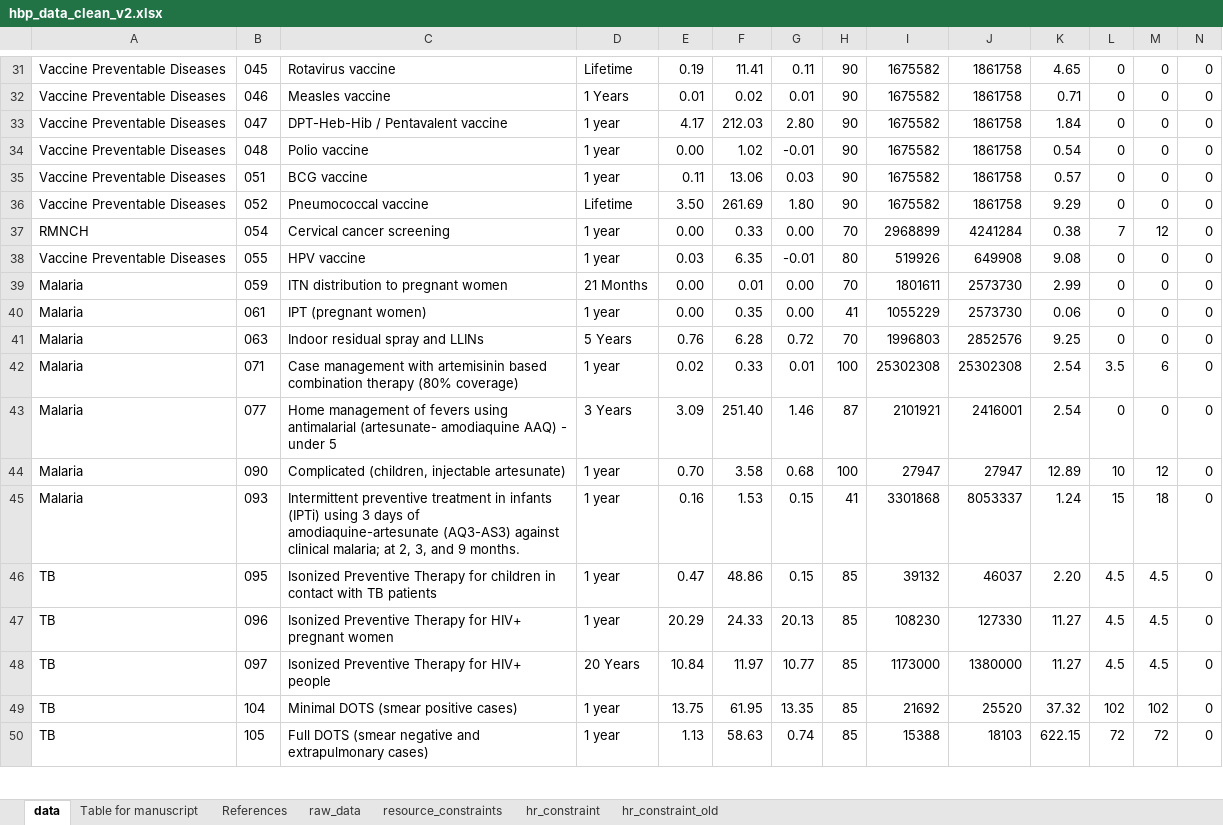
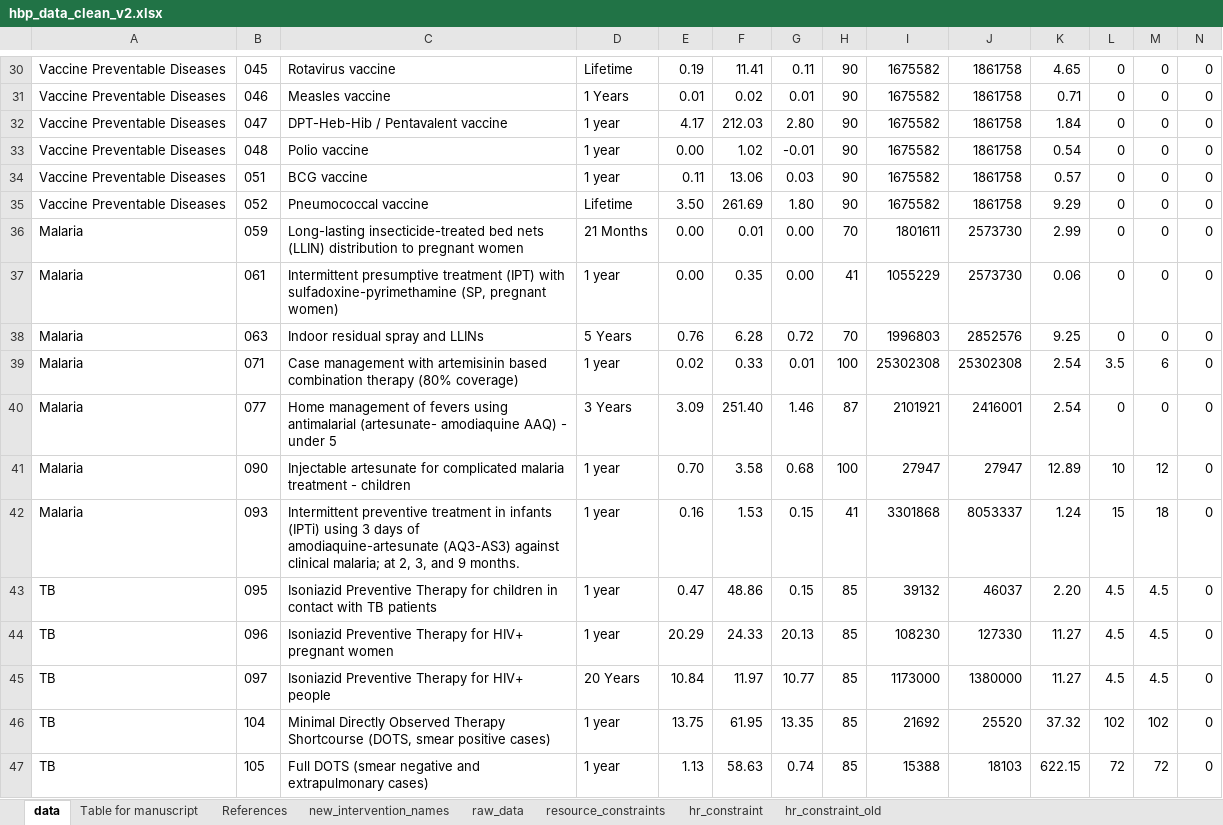
Before and after one commit to sakshimohan/uganda_hbp, an Excel workbook: 2_data/hbp_data_clean_v2.xlsx, sheet data, drawn as a sheet; only a part is shown, gaps mark what is left out; values as stored, in another font and other column widths than the file's, no borders; removed rows and columns are numbered as before the commit, all else as after; rows hold the shown columns only; the diff covers the shown part only; the diff names each change by its address in the sheet, - before the commit and + after, or states it on an @@ line.

```diff
--- a/2_data/hbp_data_clean_v2.xlsx (sheet data)
+++ b/2_data/hbp_data_clean_v2.xlsx (sheet data)
+sheet tab: new_intervention_names
-row 37: RMNCH | 054 | Cervical cancer screening | 1 year | 0.00 | 0.33 | 0.00 | 70 | 2968899 | 4241284 | 0.38 | 7 | 12 | 0
-row 38: Vaccine Preventable Diseases | 055 | HPV vaccine | 1 year | 0.03 | 6.35 | -0.01 | 80 | 519926 | 649908 | 9.08 | 0 | 0 | 0
-C36: ITN distribution to…
+C36: Long-lasting insecticide-treated bed nets (LLIN) distribution to…
-C37: IPT (pregnant women)
+C37: Intermittent presumptive treatment (IPT) with sulfadoxine-pyrimethamine (SP, pregnant women)
-C41: Complicated (children, injectable artesunate)
+C41: Injectable artesunate for complicated malaria treatment - children
-C43: Isonized Preventive Therapy…
+C43: Isoniazid Preventive Therapy…
-C44: Isonized Preventive Therapy…
+C44: Isoniazid Preventive Therapy…
-C45: Isonized Preventive Therapy for HIV+ people
+C45: Isoniazid Preventive Therapy for HIV+ people
-C46: Minimal DOTS (smear positive cases)
+C46: Minimal Directly Observed Therapy Shortcourse (DOTS, smear positive cases)
```
Also changed, not shown: 2 removed rows and 36 edited cells elsewhere in this sheet, sheet Table for manuscript, sheet References, sheet raw_data, formulas that keep their value, 2_data/new_intervention_names.xlsx, 4 other files.
